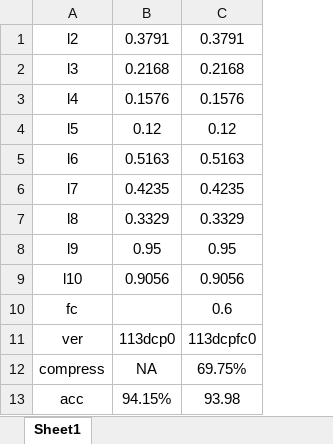
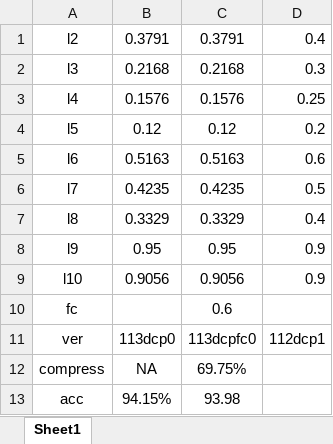
Before and after one commit to HuiLanAi/FG-052D, an Excel workbook: 052c doc/dcp_model_version/剪枝稀疏度与精度关系.xlsx, sheet Sheet1, drawn as a sheet; values as stored, in another font and other column widths than the file's, no borders; the diff names each change by its address in the sheet, - before the commit and + after, or states it on an @@ line.

```diff
--- a/052c doc/dcp_model_version/剪枝稀疏度与精度关系.xlsx (sheet Sheet1)
+++ b/052c doc/dcp_model_version/剪枝稀疏度与精度关系.xlsx (sheet Sheet1)
+column D, rows 1-11: 0.4 | 0.3 | 0.25 | 0.2 | 0.6 | 0.5 | 0.4 | 0.9 | 0.9 |  | 112dcp1
```
Also changed, not shown: 5 other files.
